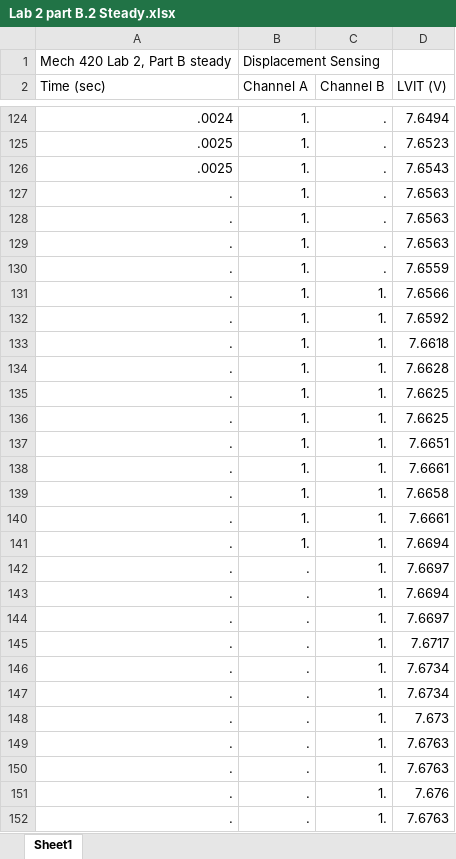
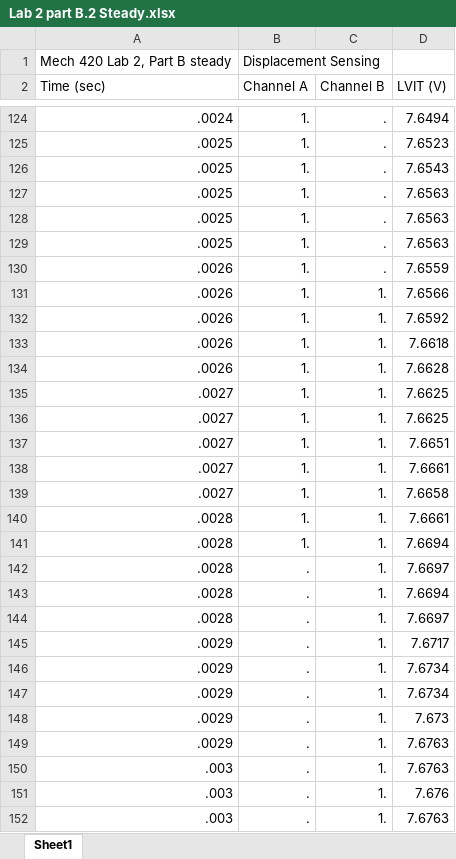
Before and after one commit to Koi199/MECH-420-scripts, an Excel workbook: Lab 2 Data/Lab 2 part B.2 Steady.xlsx, sheet Sheet1, drawn as a sheet; only a part is shown, gaps mark what is left out; values as stored, in another font and other column widths than the file's, no borders; the diff covers the shown part only; the diff names each change by its address in the sheet, - before the commit and + after, or states it on an @@ line.

```diff
--- a/Lab 2 Data/Lab 2 part B.2 Steady.xlsx (sheet Sheet1)
+++ b/Lab 2 Data/Lab 2 part B.2 Steady.xlsx (sheet Sheet1)
-A127:A129 (Time (sec)): .
+A127:A129 (Time (sec)): .0025
-A130:A134 (Time (sec)): .
+A130:A134 (Time (sec)): .0026
-A135:A139 (Time (sec)): .
+A135:A139 (Time (sec)): .0027
-A140:A144 (Time (sec)): .
+A140:A144 (Time (sec)): .0028
-A145:A149 (Time (sec)): .
+A145:A149 (Time (sec)): .0029
-A150:A152 (Time (sec)): .
+A150:A152 (Time (sec)): .003
```
Also changed, not shown: 849 edited cells elsewhere in this sheet, Lab 2 Data/Lab 2 Part B.3 Fast.xlsx, 15 other files.
